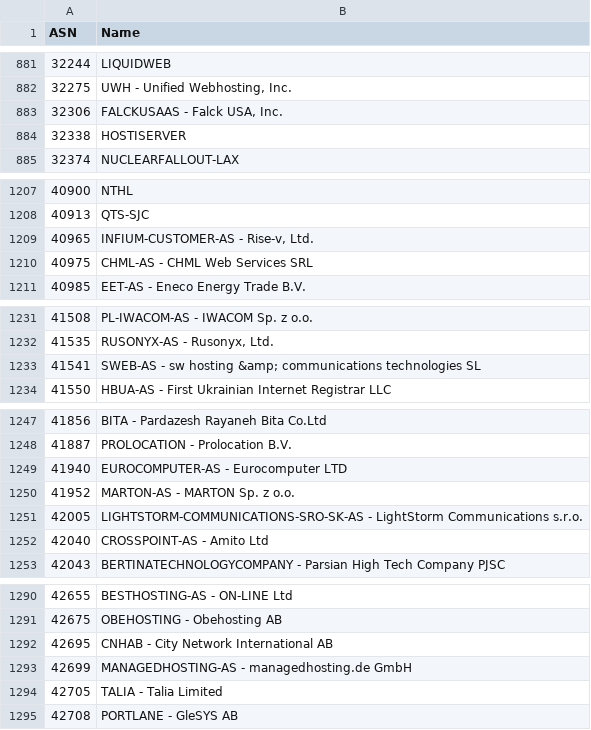
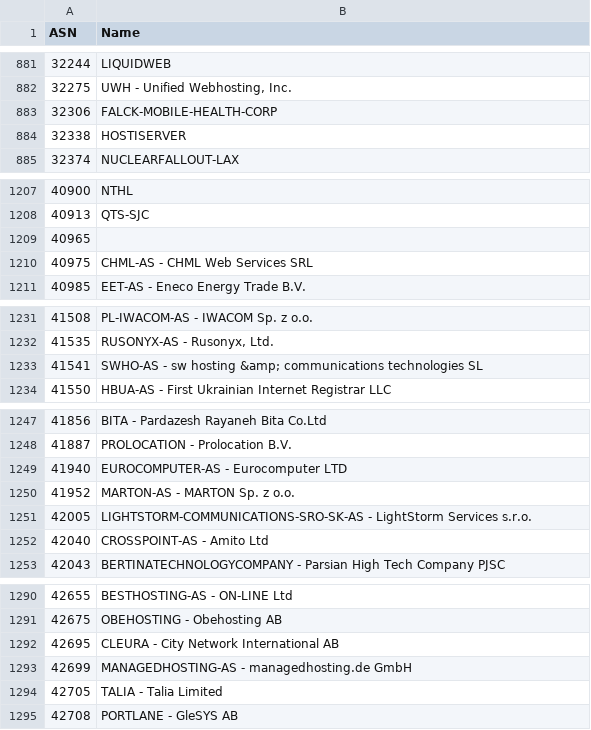
Before and after one commit to Munzy/blackbox, a CSV file: blocks/hosting/hosting.csv, drawn as a sheet; only a part is shown, gaps mark what is left out; the diff covers the shown part only.

```diff
--- a/blocks/hosting/hosting.csv
+++ b/blocks/hosting/hosting.csv
@@ -882,3 +882,3 @@ ASN,Name
 32275,"UWH - Unified Webhosting, Inc."
-32306,"FALCKUSAAS - Falck USA, Inc."
+32306,FALCK-MOBILE-HEALTH-CORP
 32338,HOSTISERVER
@@ -1208,3 +1208,3 @@ ASN,Name
 40913,QTS-SJC
-40965,"INFIUM-CUSTOMER-AS - Rise-v, Ltd."
+40965,
 40975,"CHML-AS - CHML Web Services SRL"
@@ -1232,3 +1232,3 @@ ASN,Name
 41535,"RUSONYX-AS - Rusonyx, Ltd."
-41541,"SWEB-AS - sw hosting &amp; communications technologies SL"
+41541,"SWHO-AS - sw hosting &amp; communications technologies SL"
 41550,"HBUA-AS - First Ukrainian Internet Registrar LLC"
@@ -1250,3 +1250,3 @@ ASN,Name
 41952,"MARTON-AS - MARTON Sp. z o.o."
-42005,"LIGHTSTORM-COMMUNICATIONS-SRO-SK-AS - LightStorm Communications s.r.o."
+42005,"LIGHTSTORM-COMMUNICATIONS-SRO-SK-AS - LightStorm Services s.r.o."
 42040,"CROSSPOINT-AS - Amito Ltd"
@@ -1291,3 +1291,3 @@ ASN,Name
 42675,"OBEHOSTING - Obehosting AB"
-42695,"CNHAB - City Network International AB"
+42695,"CLEURA - City Network International AB"
 42699,"MANAGEDHOSTING-AS - managedhosting.de GmbH"
```
Also changed, not shown: 1 added row and 50 edited cells elsewhere in this file, 1 other file.
